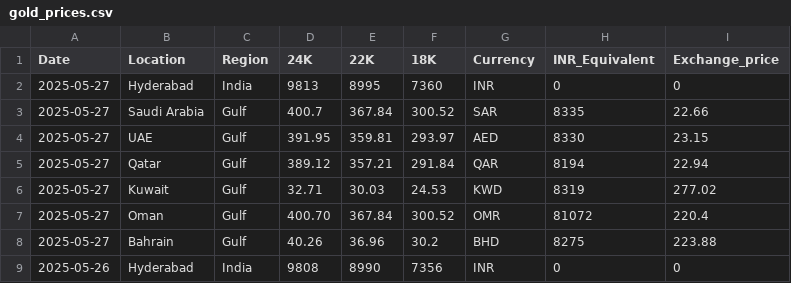
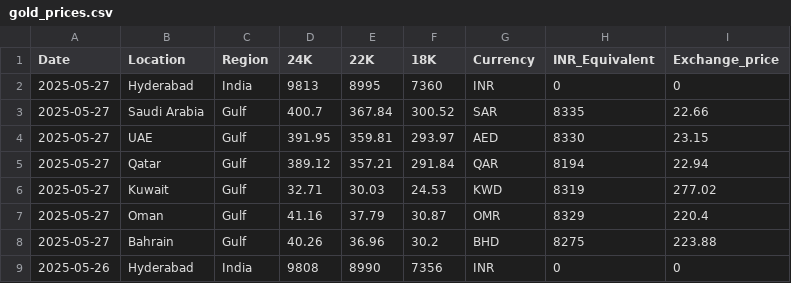
Before and after one commit to Sunilmalluri/kuwaitnews, a CSV file: data/gold_prices.csv, drawn as a sheet; only a part is shown.

Commit message:
Add files via upload

```diff
--- a/data/gold_prices.csv
+++ b/data/gold_prices.csv
@@ -6,3 +6,3 @@ Date,Location,Region,24K,22K,18K,Currency,INR_Equivalent,Exchange_price,,,,
 2025-05-27,Kuwait,Gulf,32.71,30.03,24.53,KWD,8319 ,277.02,,,,
-2025-05-27,Oman,Gulf,400.70 ,367.84,300.52,OMR,81072 ,220.4,,,,
+2025-05-27,Oman,Gulf,41.16 ,37.79,30.87,OMR,8329 ,220.4,,,,
 2025-05-27,Bahrain,Gulf,40.26,36.96,30.2,BHD,8275 ,223.88,,,,
```
